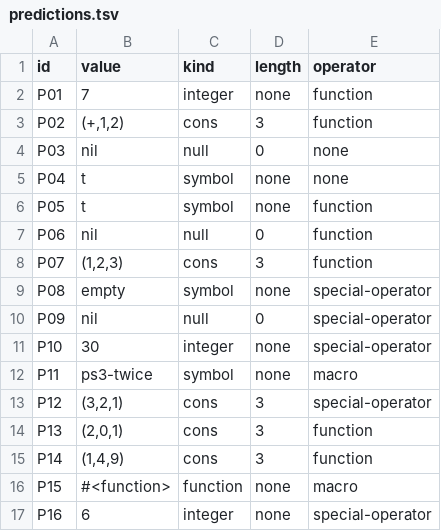
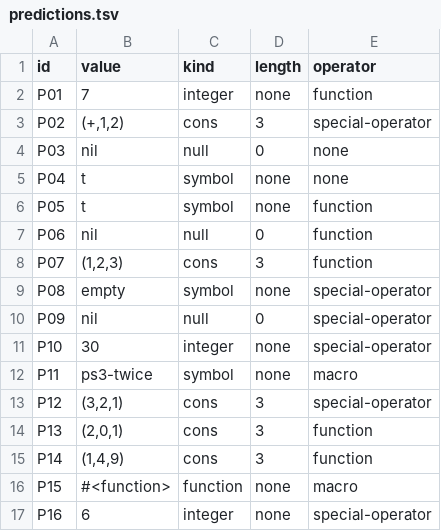
Before and after one commit to Yomaruichi/cmsc-124-ps3-starter, a TSV file: predictions.tsv, drawn as a sheet.

Commit message:
fix: changed P02 operator to special-operator

```diff
--- a/predictions.tsv
+++ b/predictions.tsv
@@ -2,3 +2,3 @@ id	value	kind	length	operator
 P01	7	integer	none	function
-P02	(+,1,2)	cons	3	function
+P02	(+,1,2)	cons	3	special-operator
 P03	nil	null	0	none
```
